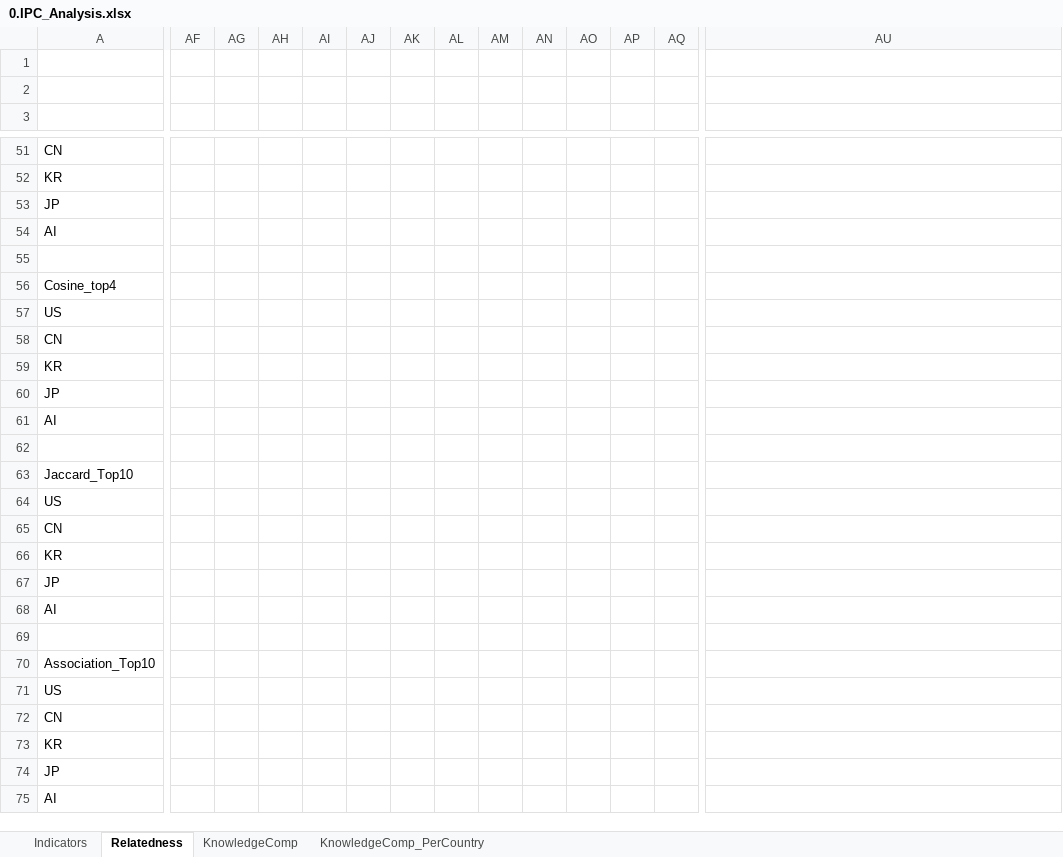
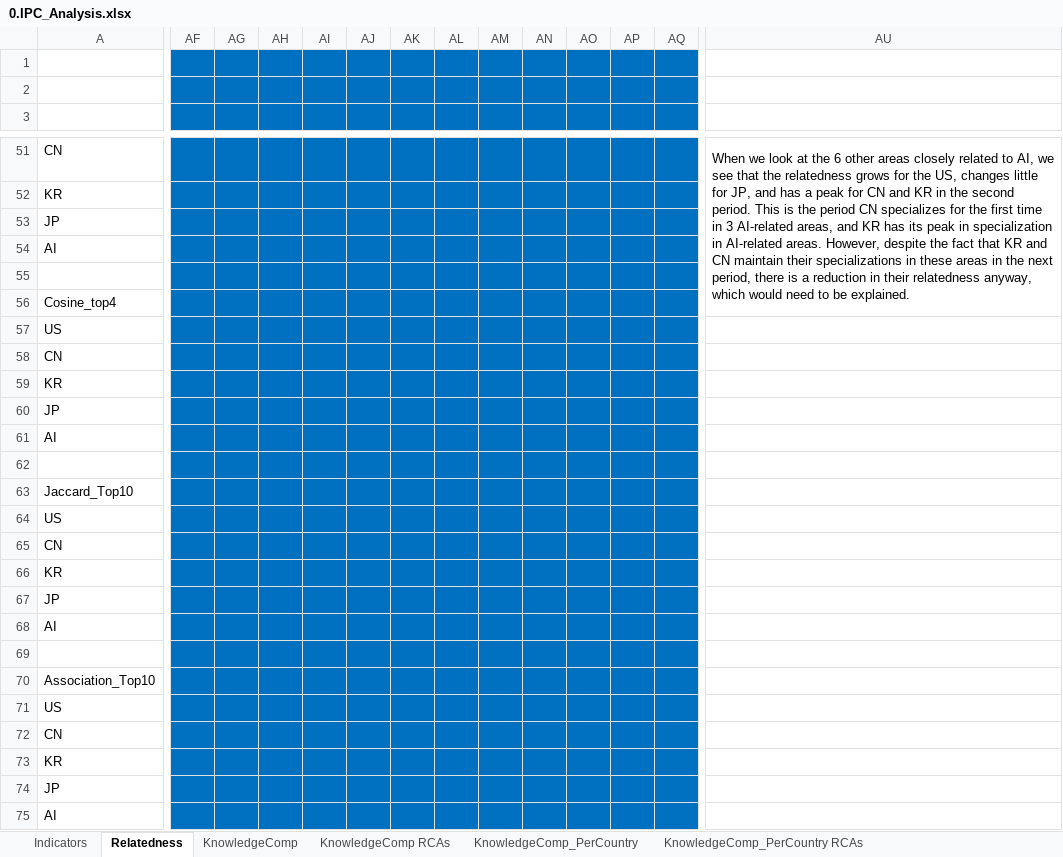
Before and after one commit to matheusleusin/Paper-The_Emergence_of_Artificial_Intelligence, an Excel workbook: Data_calculations/0.IPC_Analysis.xlsx, sheet Relatedness, drawn as a sheet; only a part is shown, gaps mark what is left out; values as stored, in another font and other column widths than the file's, no borders; charts and pictures not drawn; the diff covers the shown part only; the diff names each change by its address in the sheet, - before the commit and + after, or states it on an @@ line.

```diff
--- a/Data_calculations/0.IPC_Analysis.xlsx (sheet Relatedness)
+++ b/Data_calculations/0.IPC_Analysis.xlsx (sheet Relatedness)
+sheet tab: KnowledgeComp RCAs
+sheet tab: KnowledgeComp_PerCountry RCAs
-AF1:AQ75 fill: none
+AF1:AQ75 fill: #0070C0
-AU51: (empty)
+AU51: When we look at the 6 other areas closely related to AI, we see that the relatedness grows for the US, changes little for JP, and has a peak for CN and KR in the second period. This is the period CN specializes for the first time in 3 AI-related areas, and KR has its peak in specialization in AI-related areas. However, despite the fact that KR and CN maintain their specializations in these areas in the next period, there is a reduction in their relatedness anyway, which would need to be explained.
+AU51:AU56 merged
```
Also changed, not shown: 6 edited cells, cell formats and merged cells elsewhere in this sheet, sheet KnowledgeComp_PerCountry, sheet KnowledgeComp, sheet Indicators, charts or pictures, 13 other files.
